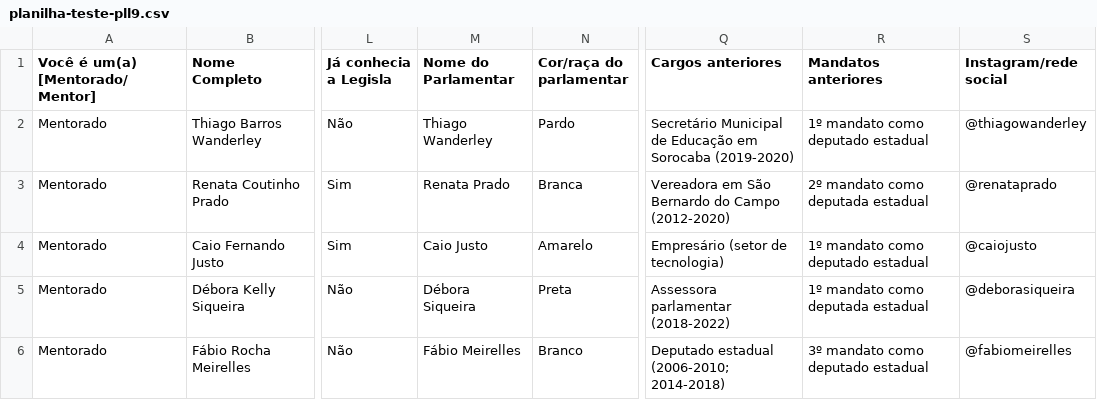
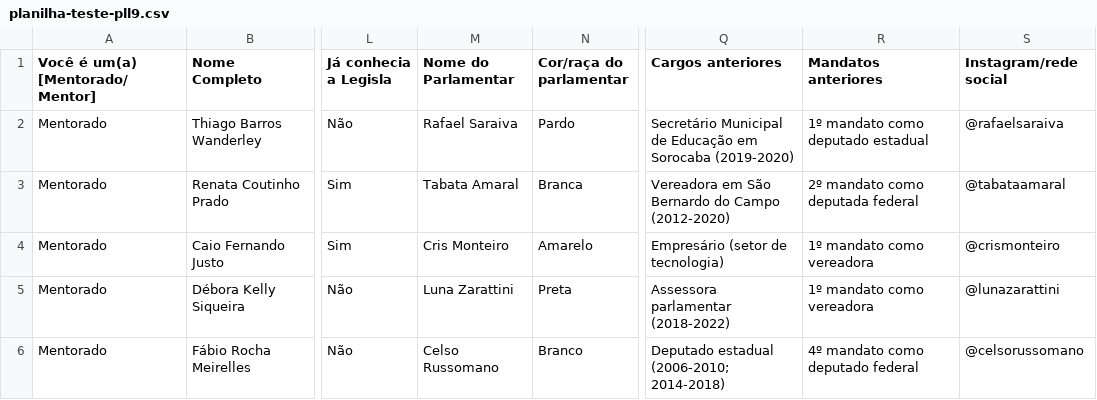
Before and after one commit to PedroBrandine/sistema-mandatos, a CSV file: planilha-teste-pll9.csv, drawn as a sheet; only a part is shown, gaps mark what is left out; the diff names each change by its address in the sheet, - before the commit and + after, or states it on an @@ line.

```diff
--- a/planilha-teste-pll9.csv
+++ b/planilha-teste-pll9.csv
-M2 (Nome do Parlamentar): Thiago Wanderley
+M2 (Nome do Parlamentar): Rafael Saraiva
-S2 (Instagram/rede social): @thiagowanderley
+S2 (Instagram/rede social): @rafaelsaraiva
-M3 (Nome do Parlamentar): Renata Prado
+M3 (Nome do Parlamentar): Tabata Amaral
-R3 (Mandatos anteriores): 2º mandato como deputada estadual
+R3 (Mandatos anteriores): 2º mandato como deputada federal
-S3 (Instagram/rede social): @renataprado
+S3 (Instagram/rede social): @tabataamaral
-M4 (Nome do Parlamentar): Caio Justo
+M4 (Nome do Parlamentar): Cris Monteiro
-R4 (Mandatos anteriores): 1º mandato como deputado estadual
+R4 (Mandatos anteriores): 1º mandato como vereadora
-S4 (Instagram/rede social): @caiojusto
+S4 (Instagram/rede social): @crismonteiro
-M5 (Nome do Parlamentar): Débora Siqueira
+M5 (Nome do Parlamentar): Luna Zarattini
-R5 (Mandatos anteriores): 1º mandato como deputada estadual
+R5 (Mandatos anteriores): 1º mandato como vereadora
-S5 (Instagram/rede social): @deborasiqueira
+S5 (Instagram/rede social): @lunazarattini
-M6 (Nome do Parlamentar): Fábio Meirelles
+M6 (Nome do Parlamentar): Celso Russomano
-R6 (Mandatos anteriores): 3º mandato como deputado estadual
+R6 (Mandatos anteriores): 4º mandato como deputado federal
-S6 (Instagram/rede social): @fabiomeirelles
+S6 (Instagram/rede social): @celsorussomano
```
Also changed, not shown: planilha-teste-pll.csv, planilha-teste-pll8.csv, 9 other files.
